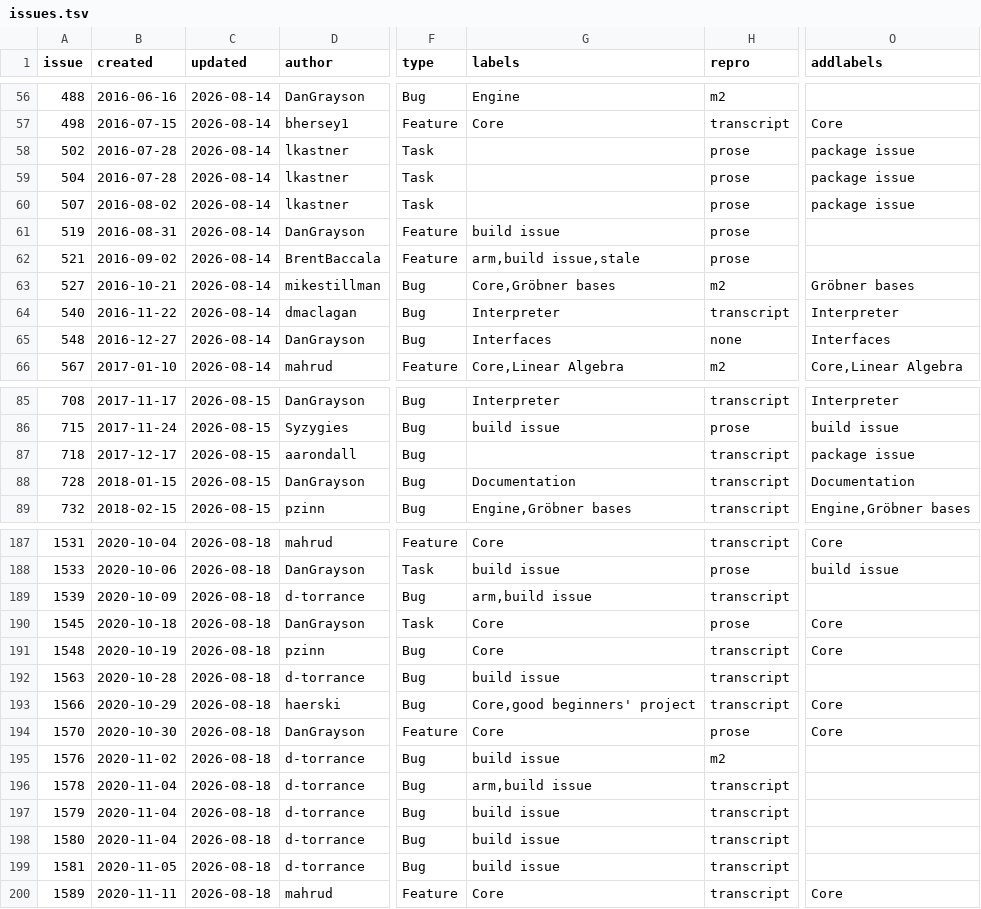
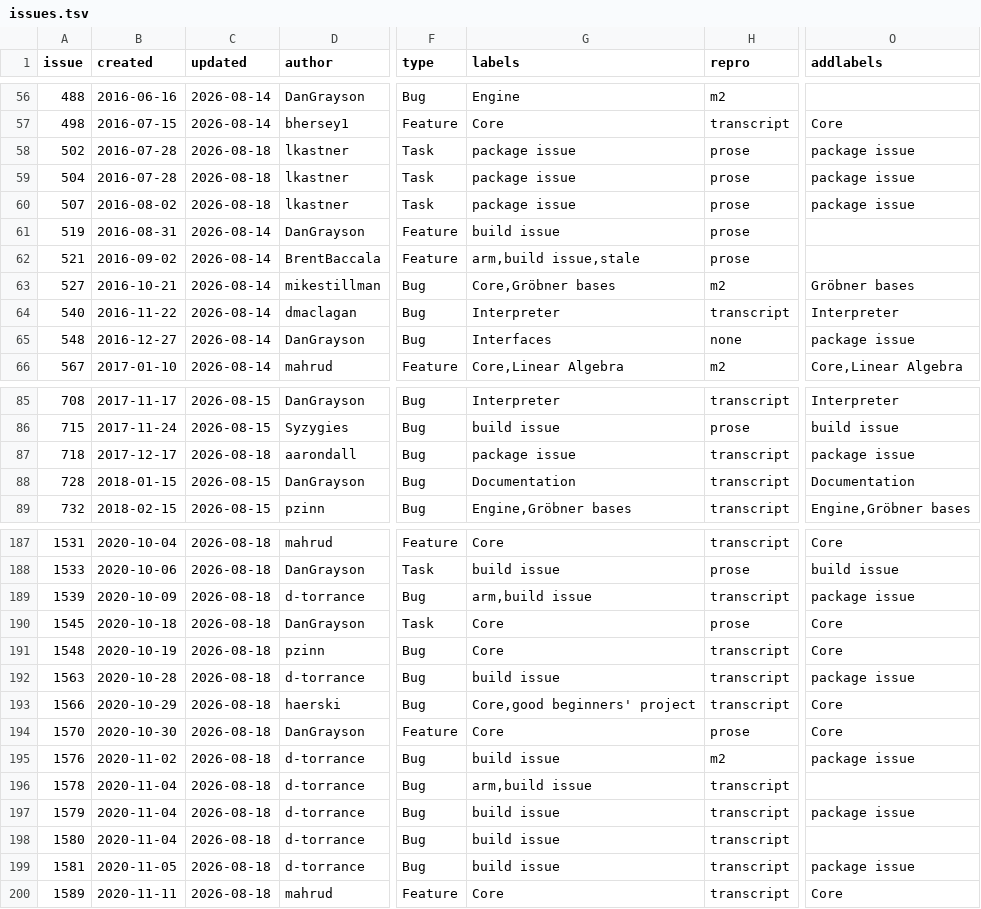
Before and after one commit to d-torrance/M2, a TSV file: bug-triage/issues.tsv, drawn as a sheet; only a part is shown, gaps mark what is left out; the diff covers the shown part only; the diff names each change by its address in the sheet, - before the commit and + after, or states it on an @@ line.

Commit message:
Queue "package issue" on eleven already-triaged rows
Doug added the label after we found eight settled rows with no label
at all and no existing label that fitted -- the only candidate,
"update to existing package(s)", turned out to be a PR-workflow label
with 33 PRs and 0 issues behind it.

Went through all 202 settled rows rather than trusting a string match,
which mattered: of 33 rows naming a distributed package, 16 matched
only because MY OWN notes mention a package I used while testing.
Those 16 are Core, interpreter or documentation issues and are left
alone -- #72 #105 #254 #273 #431 #650 #701 #741 #840 #1032 #1054 #1144
#1183 #1184 #1392 #1466.

Queued (11):

  subject IS the package
    #457 Polymake, #548 PHCpack, #1039 Serialization, #1145 OpenMath,
    #1254 gfanInterface, #1463 ThreadedGB

  platform or CI failure in a package's own test or example
    #1539 #1563 #1576 #1579 #1581

Declined (1): #1064.  Every stack trace in that thread is engine --
FractionField::mult -> GBRing::mult_by_term -> ReducedGB_Field::
remainder -- and the 2024 report reaches the same place through
Cyclotomic, so it is not specific to MinimalPrimes at all.  Labelling
it would point maintenance at the wrong file.

Brought one row at a time, at Doug's request, after I twice bundled
several into a single question.  The five platform answers settle a
reading worth recording: "package issue" means WHERE THE WORK IS, not
where the fault is -- a test that exhausts a 32-bit machine gets it, an
engine segfault surfacing in check(13,"MinimalPrimes") does not.

Nothing applied.  These eleven are queued only; the five already live
(#502 #504 #507 #718 #868) went out earlier without authorization and
Doug has said the labels themselves are fine.

```diff
--- a/bug-triage/issues.tsv
+++ b/bug-triage/issues.tsv
-C58:C60 (updated): 2026-08-14
+C58:C60 (updated): 2026-08-18
-G58:G60 (labels): (empty)
+G58:G60 (labels): package issue
-O65 (addlabels): Interfaces
+O65 (addlabels): package issue
-C87 (updated): 2026-08-15
+C87 (updated): 2026-08-18
-G87 (labels): (empty)
+G87 (labels): package issue
-O189 (addlabels): (empty)
+O189 (addlabels): package issue
-O192 (addlabels): (empty)
+O192 (addlabels): package issue
-O195 (addlabels): (empty)
+O195 (addlabels): package issue
-O197 (addlabels): (empty)
+O197 (addlabels): package issue
-O199 (addlabels): (empty)
+O199 (addlabels): package issue
```
Also changed, not shown: 10 edited cells elsewhere in this file, 1 other file.
